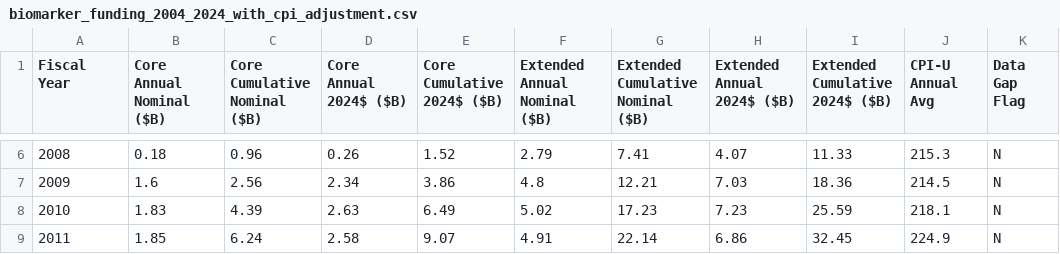
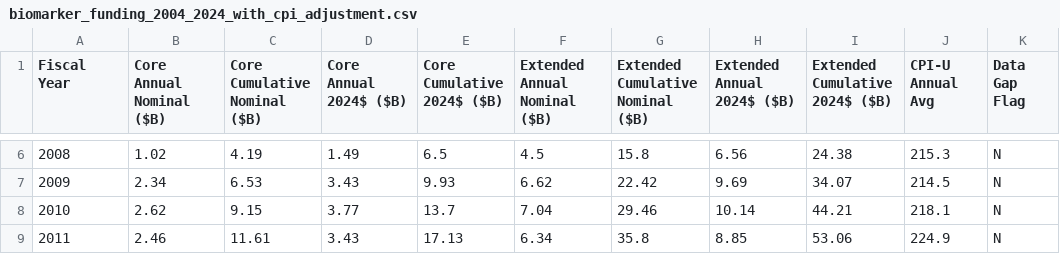
Before and after one commit to surrogate-sci/nih-biomarker-funding, a CSV file: data/biomarker_funding_2004_2024_with_cpi_adjustment.csv, drawn as a sheet; only a part is shown, gaps mark what is left out; the diff covers the shown part only.

```diff
--- a/data/biomarker_funding_2004_2024_with_cpi_adjustment.csv
+++ b/data/biomarker_funding_2004_2024_with_cpi_adjustment.csv
@@ -6,4 +6,4 @@ Fiscal Year,Core Annual Nominal ($B),Core Cumulative Nominal ($B),Core Annual 20
-2008,0.18,0.96,0.26,1.52,2.79,7.41,4.07,11.33,215.3,N
-2009,1.6,2.56,2.34,3.86,4.8,12.21,7.03,18.36,214.5,N
-2010,1.83,4.39,2.63,6.49,5.02,17.23,7.23,25.59,218.1,N
-2011,1.85,6.24,2.58,9.07,4.91,22.14,6.86,32.45,224.9,N
+2008,1.02,4.19,1.49,6.5,4.5,15.8,6.56,24.38,215.3,N
+2009,2.34,6.53,3.43,9.93,6.62,22.42,9.69,34.07,214.5,N
+2010,2.62,9.15,3.77,13.7,7.04,29.46,10.14,44.21,218.1,N
+2011,2.46,11.61,3.43,17.13,6.34,35.8,8.85,53.06,224.9,N
```
Also changed, not shown: 138 edited cells elsewhere in this file, 2 other files.
